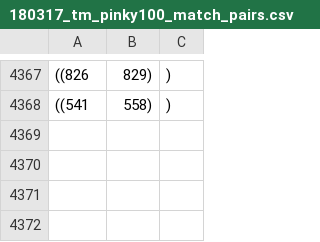
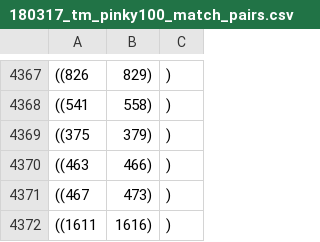
Before and after one commit to seung-lab/Alembic, a CSV file: src/params/pinky100/180317_tm_pinky100_match_pairs.csv, drawn as a sheet; only a part is shown, gaps mark what is left out; the diff names each change by its address in the sheet, - before the commit and + after, or states it on an @@ line.

Commit message:
Update params

```diff
--- a/src/params/pinky100/180317_tm_pinky100_match_pairs.csv
+++ b/src/params/pinky100/180317_tm_pinky100_match_pairs.csv
+row 4369: ((375 | 379) | )
+row 4370: ((463 | 466) | )
+row 4371: ((467 | 473) | )
+row 4372: ((1611 | 1616) | )
```
Also changed, not shown: 4 other files.
